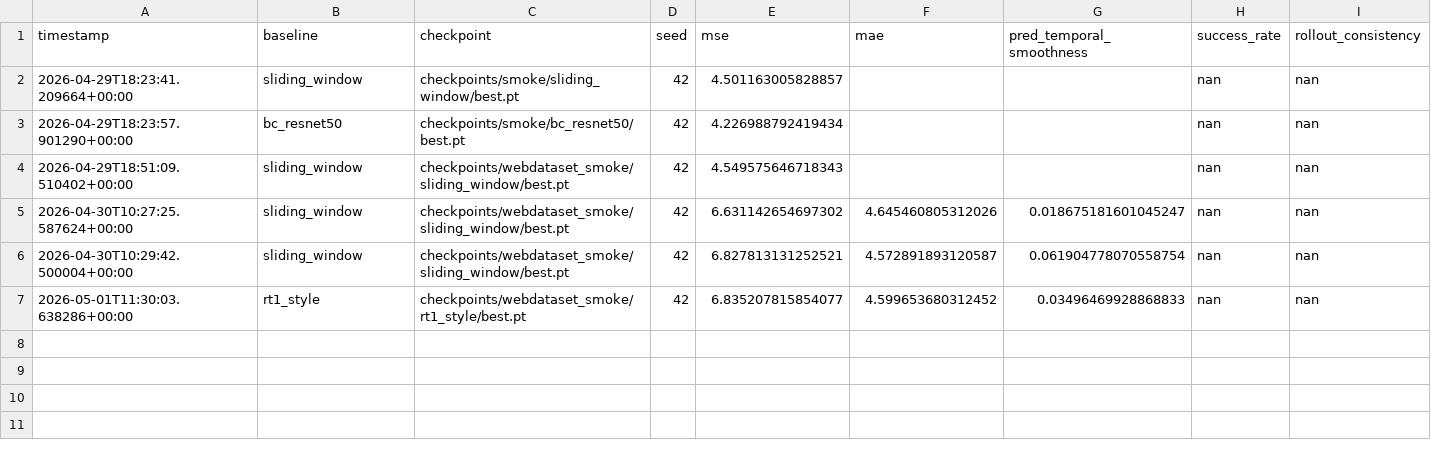
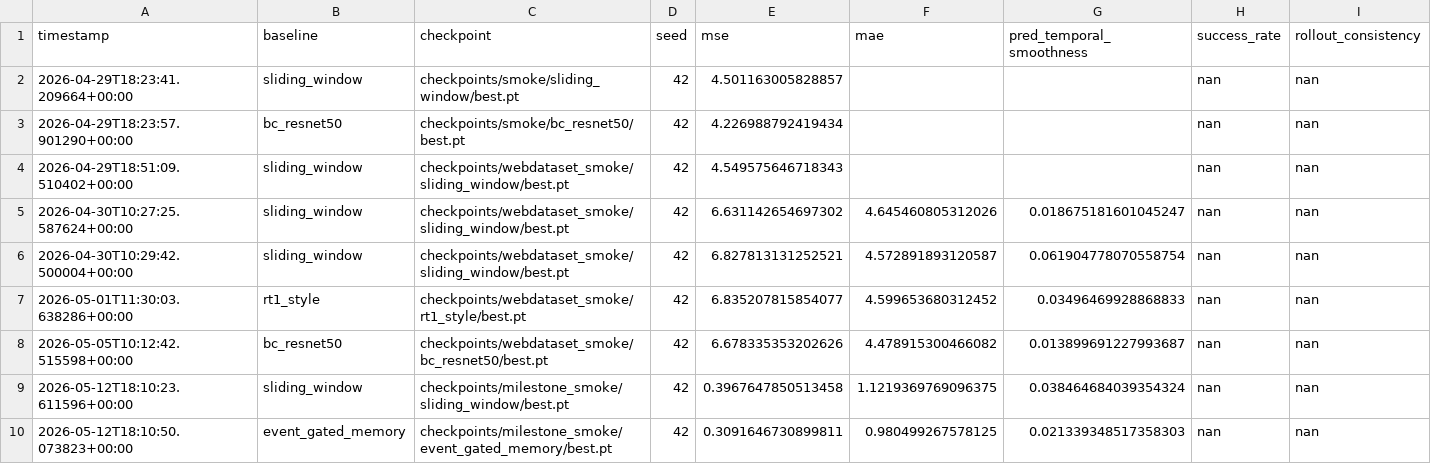
Before and after one commit to Alcatraz2141/vla-temporal-compression-baseline, a CSV file: results/baselines.csv, drawn as a sheet.

Commit message:
fix: episode level data

```diff
--- a/results/baselines.csv
+++ b/results/baselines.csv
@@ -7 +7,4 @@ timestamp,baseline,checkpoint,seed,mse,mae,pred_temporal_smoothness,success_rate
 2026-05-01T11:30:03.638286+00:00,rt1_style,checkpoints/webdataset_smoke/rt1_style/best.pt,42,6.835207815854077,4.599653680312452,0.03496469928868833,nan,nan
+2026-05-05T10:12:42.515598+00:00,bc_resnet50,checkpoints/webdataset_smoke/bc_resnet50/best.pt,42,6.678335353202626,4.478915300466082,0.013899691227993687,nan,nan
+2026-05-12T18:10:23.611596+00:00,sliding_window,checkpoints/milestone_smoke/sliding_window/best.pt,42,0.3967647850513458,1.1219369769096375,0.038464684039354324,nan,nan
+2026-05-12T18:10:50.073823+00:00,event_gated_memory,checkpoints/milestone_smoke/event_gated_memory/best.pt,42,0.3091646730899811,0.980499267578125,0.021339348517358303,nan,nan
```
Also changed, not shown: 11 other files.
